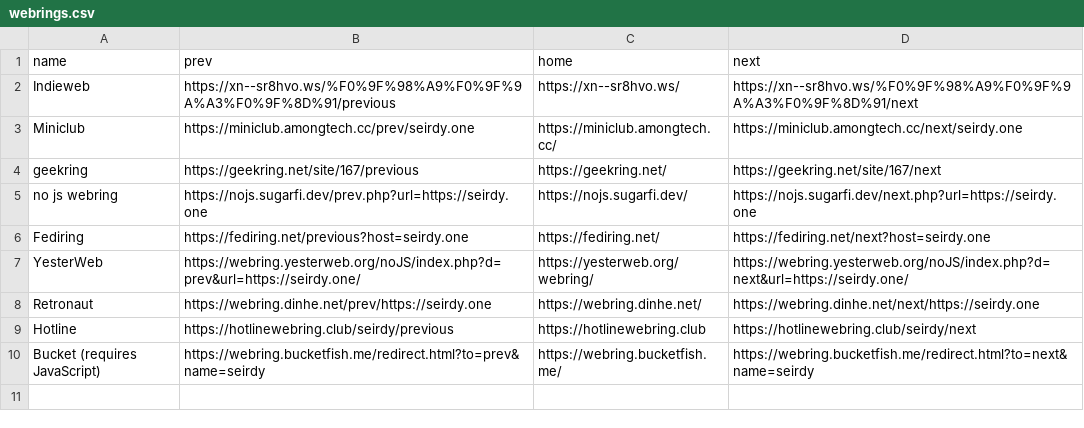
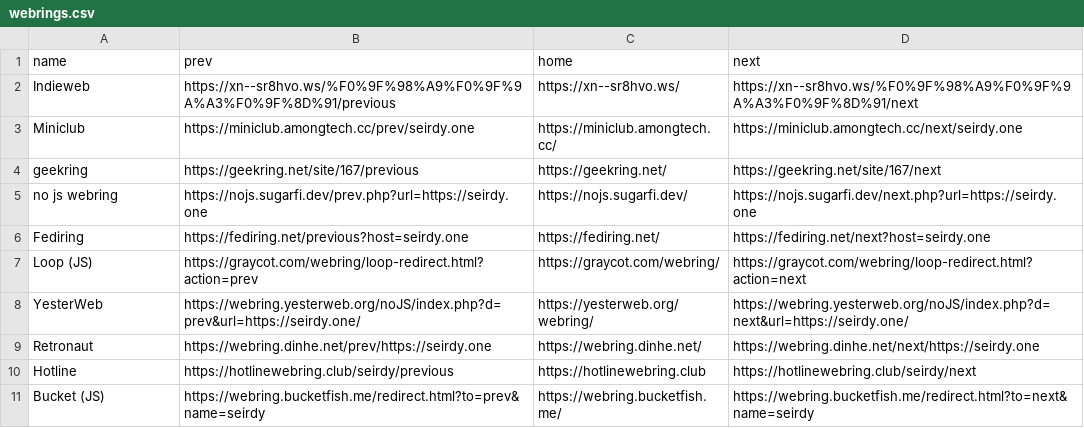
Before and after one commit to Seirdy/seirdy.one, a CSV file: csv/webrings.csv, drawn as a sheet.

Commit message:
Join Loop ring

```diff
--- a/csv/webrings.csv
+++ b/csv/webrings.csv
@@ -6,2 +6,3 @@ no js webring,https://nojs.sugarfi.dev/prev.php?url=https://seirdy.one,https://n
 Fediring,https://fediring.net/previous?host=seirdy.one,https://fediring.net/,https://fediring.net/next?host=seirdy.one
+Loop (JS),https://graycot.com/webring/loop-redirect.html?action=prev,https://graycot.com/webring/,https://graycot.com/webring/loop-redirect.html?action=next
 YesterWeb,https://webring.yesterweb.org/noJS/index.php?d=prev&url=https://seirdy.one/,https://yesterweb.org/webring/,https://webring.yesterweb.org/noJS/index.php?d=next&url=https://seirdy.one/
@@ -9,2 +10,2 @@ Retronaut,https://webring.dinhe.net/prev/https://seirdy.one,https://webring.dinh
 Hotline,https://hotlinewebring.club/seirdy/previous,https://hotlinewebring.club,https://hotlinewebring.club/seirdy/next
-Bucket (requires JavaScript),https://webring.bucketfish.me/redirect.html?to=prev&name=seirdy,https://webring.bucketfish.me/,https://webring.bucketfish.me/redirect.html?to=next&name=seirdy
+Bucket (JS),https://webring.bucketfish.me/redirect.html?to=prev&name=seirdy,https://webring.bucketfish.me/,https://webring.bucketfish.me/redirect.html?to=next&name=seirdy
```
Also changed, not shown: 1 other file.
